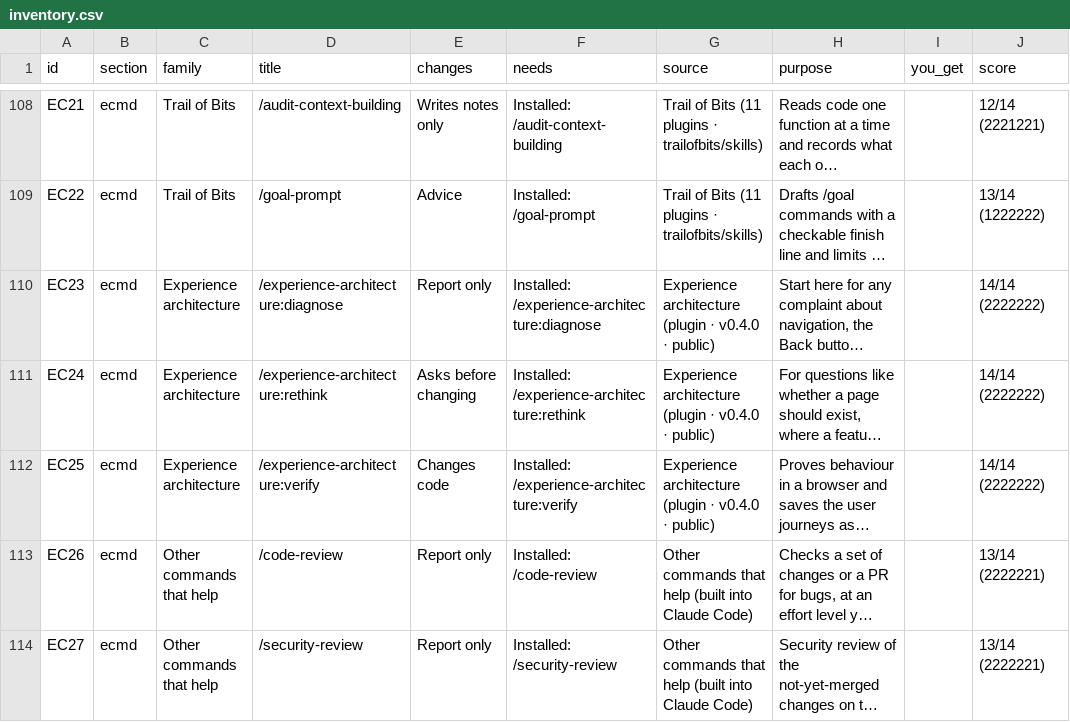
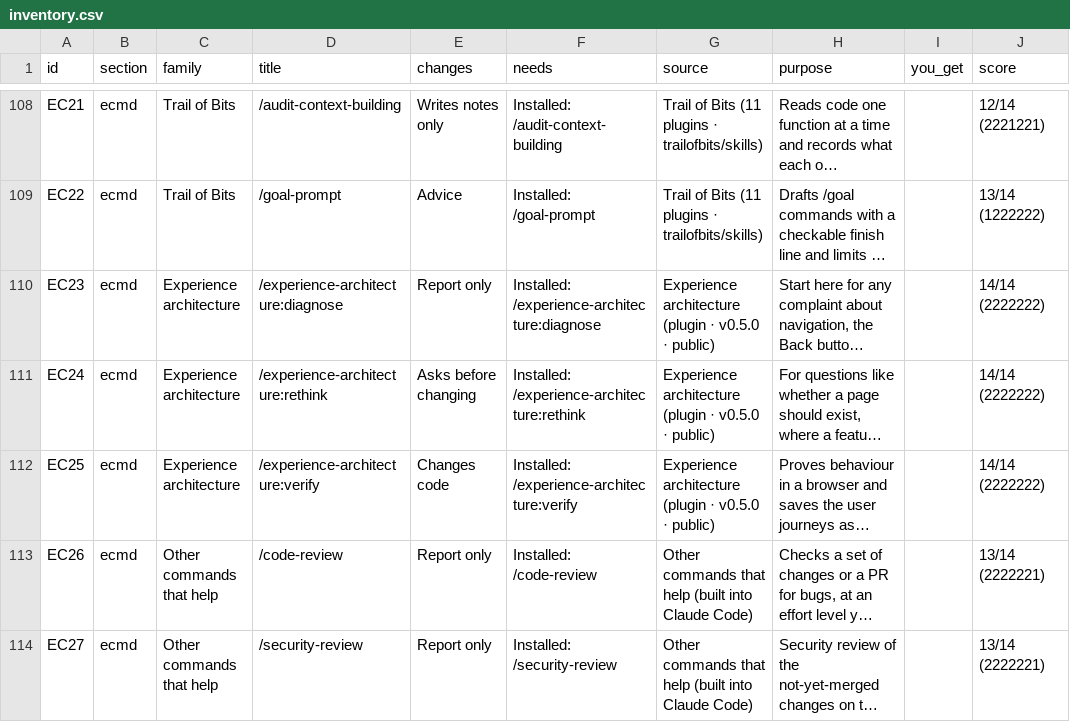
Before and after one commit to AtlasScope/agent-kit, a CSV file: library/dist/inventory.csv, drawn as a sheet; only a part is shown, gaps mark what is left out; long unchanged cells end in …; the diff names each change by its address in the sheet, - before the commit and + after, or states it on an @@ line.

Commit message:
Add ea capture and ea sheet for before and after screens
ea capture takes full-page screens of each URL at each width and records
the revision, status and landing URL in capture.json. File names depend on
the URL and width only, so two runs into separate folders pair by name.

ea sheet pairs the PNG files two folders share and writes one HTML page.
--blind mixes the order per pair, embeds the images and writes the key to
a separate file.

Version 0.5.0.

```diff
--- a/library/dist/inventory.csv
+++ b/library/dist/inventory.csv
-G110:G112 (source): …(plugin · v0.4.0 · public)
+G110:G112 (source): …(plugin · v0.5.0 · public)
```
Also changed, not shown: 13 other files.
